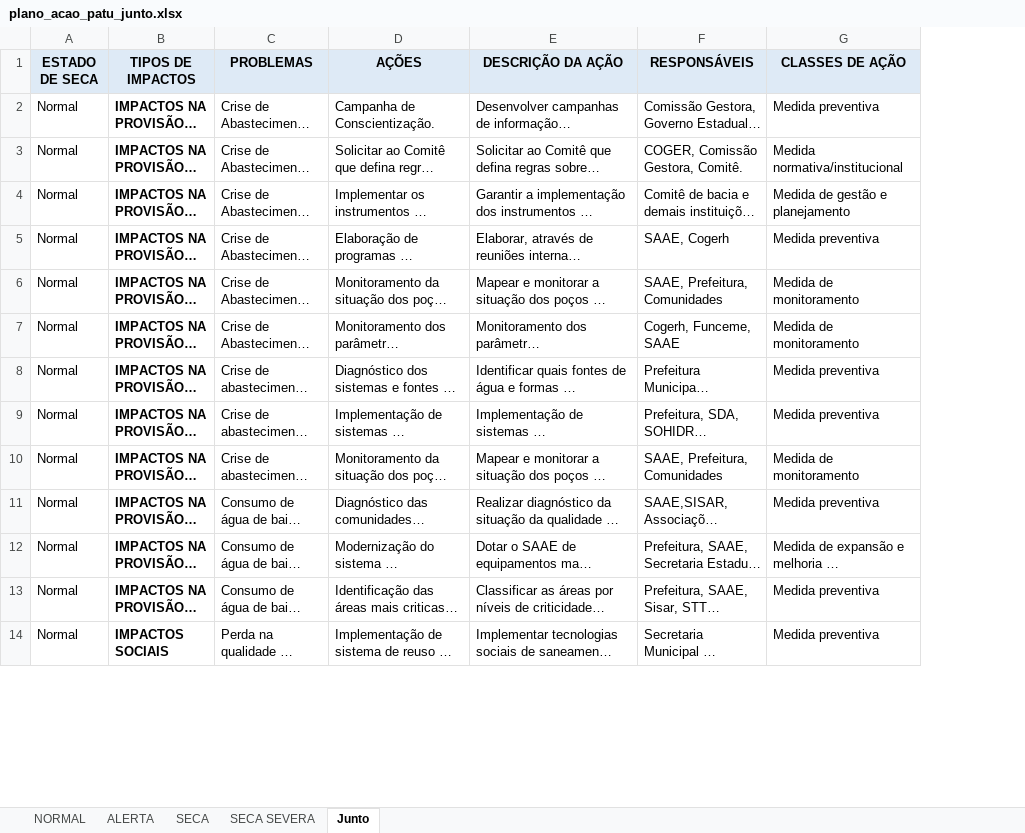
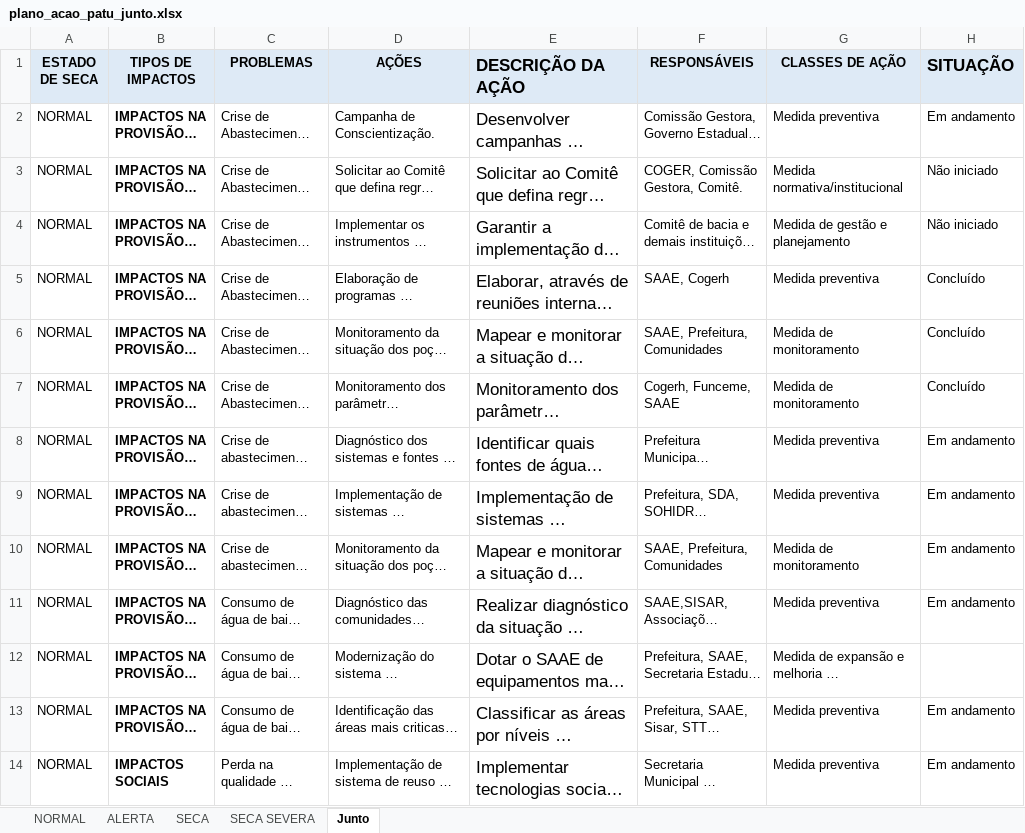
Before and after one commit to Guiezz/Dashboard, an Excel workbook: data/plano_acao_patu_junto.xlsx, sheet Junto, drawn as a sheet; only a part is shown; long unchanged cells end in …; values as stored, in another font and other column widths than the file's, no borders; charts and pictures not drawn; the diff covers the shown part only; the diff names each change by its address in the sheet, - before the commit and + after, or states it on an @@ line.

```diff
--- a/data/plano_acao_patu_junto.xlsx (sheet Junto)
+++ b/data/plano_acao_patu_junto.xlsx (sheet Junto)
+column H (SITUAÇÃO), rows 2-14: Em andamento | Não iniciado | Não iniciado | Concluído | Concluído | Concluído | Em andamento | Em andamento | Em andamento | Em andamento |  | Em andamento | Em andamento
@@ E1:E14 text size: larger @@
-E1 alignment: center
+E1 alignment: left
-A2:A14 (ESTADO DE SECA): Normal
+A2:A14 (ESTADO DE SECA): NORMAL
```
Also changed, not shown: 132 edited cells and cell formats elsewhere in this sheet, charts or pictures, 4 other files.
